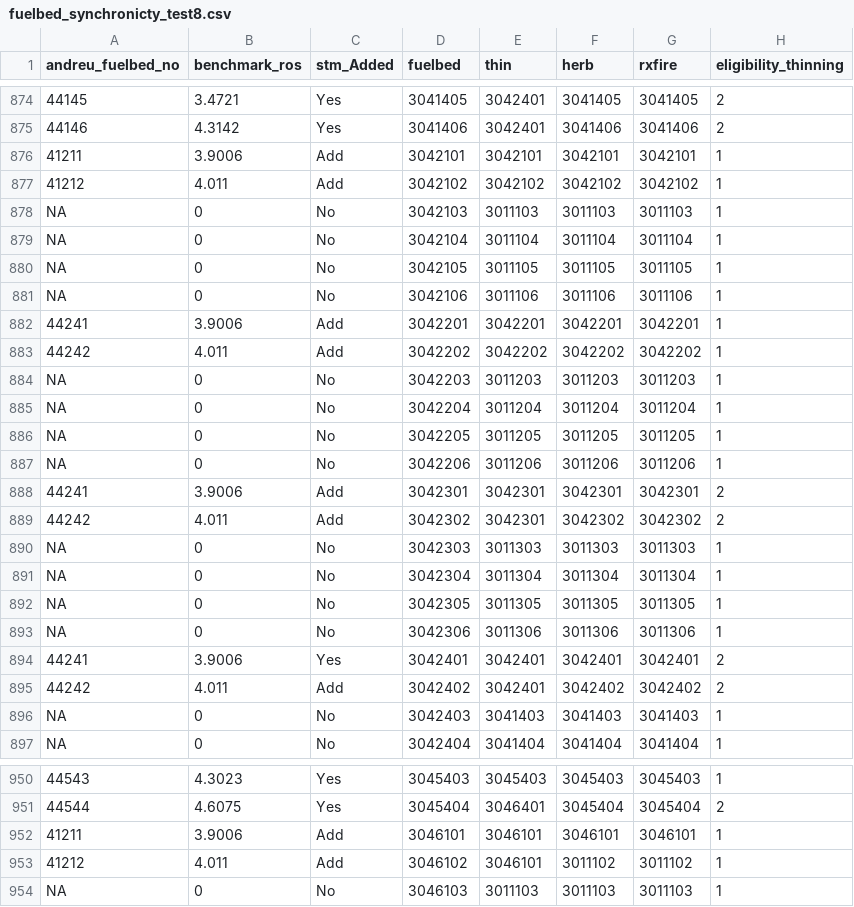
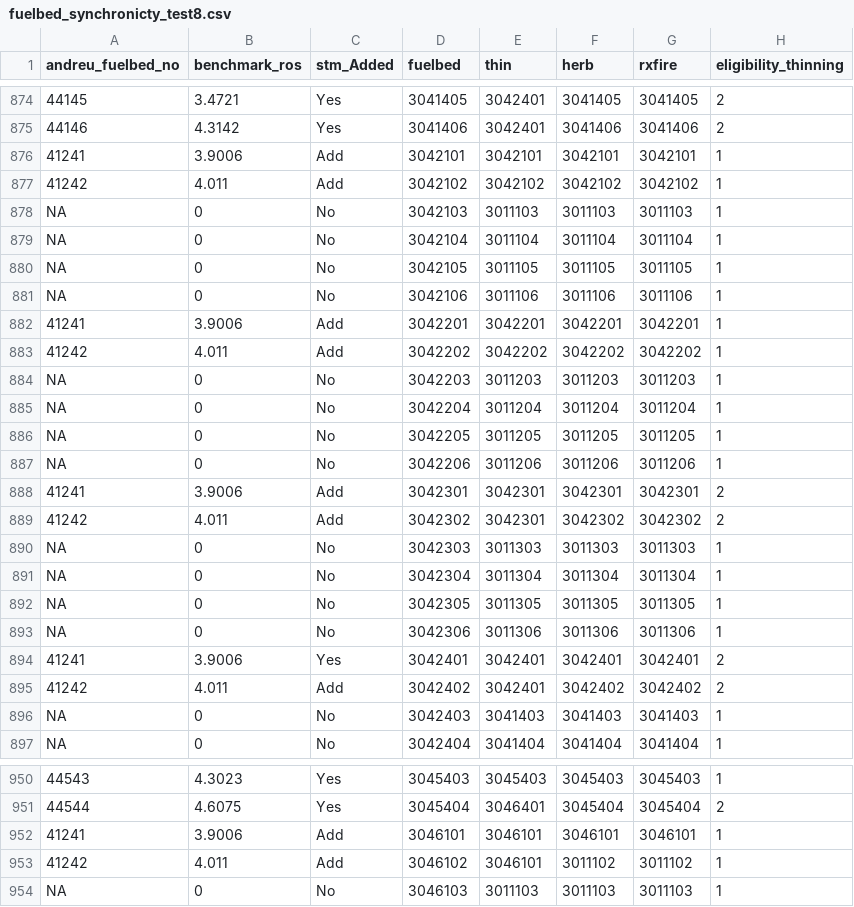
Before and after one commit to jcronanuw/FCCS-FirePotentialComparison, a CSV file: inputs/fuelbed_synchronicty_test8.csv, drawn as a sheet; only a part is shown, gaps mark what is left out; the diff covers the shown part only; the diff names each change by its address in the sheet, - before the commit and + after, or states it on an @@ line.

Commit message:
Adding updated script and corrected fuel synchronicity (test 8) file (I removed fuelbeds that no longer exist after restoration fuelbed revisions).

```diff
--- a/inputs/fuelbed_synchronicty_test8.csv
+++ b/inputs/fuelbed_synchronicty_test8.csv
-A876 (andreu_fuelbed_no): 41211
+A876 (andreu_fuelbed_no): 41241
-A877 (andreu_fuelbed_no): 41212
+A877 (andreu_fuelbed_no): 41242
-A882 (andreu_fuelbed_no): 44241
+A882 (andreu_fuelbed_no): 41241
-A883 (andreu_fuelbed_no): 44242
+A883 (andreu_fuelbed_no): 41242
-A888 (andreu_fuelbed_no): 44241
+A888 (andreu_fuelbed_no): 41241
-A889 (andreu_fuelbed_no): 44242
+A889 (andreu_fuelbed_no): 41242
-A894 (andreu_fuelbed_no): 44241
+A894 (andreu_fuelbed_no): 41241
-A895 (andreu_fuelbed_no): 44242
+A895 (andreu_fuelbed_no): 41242
-A952 (andreu_fuelbed_no): 41211
+A952 (andreu_fuelbed_no): 41241
-A953 (andreu_fuelbed_no): 41212
+A953 (andreu_fuelbed_no): 41242
```
Also changed, not shown: 4 edited cells elsewhere in this file.
